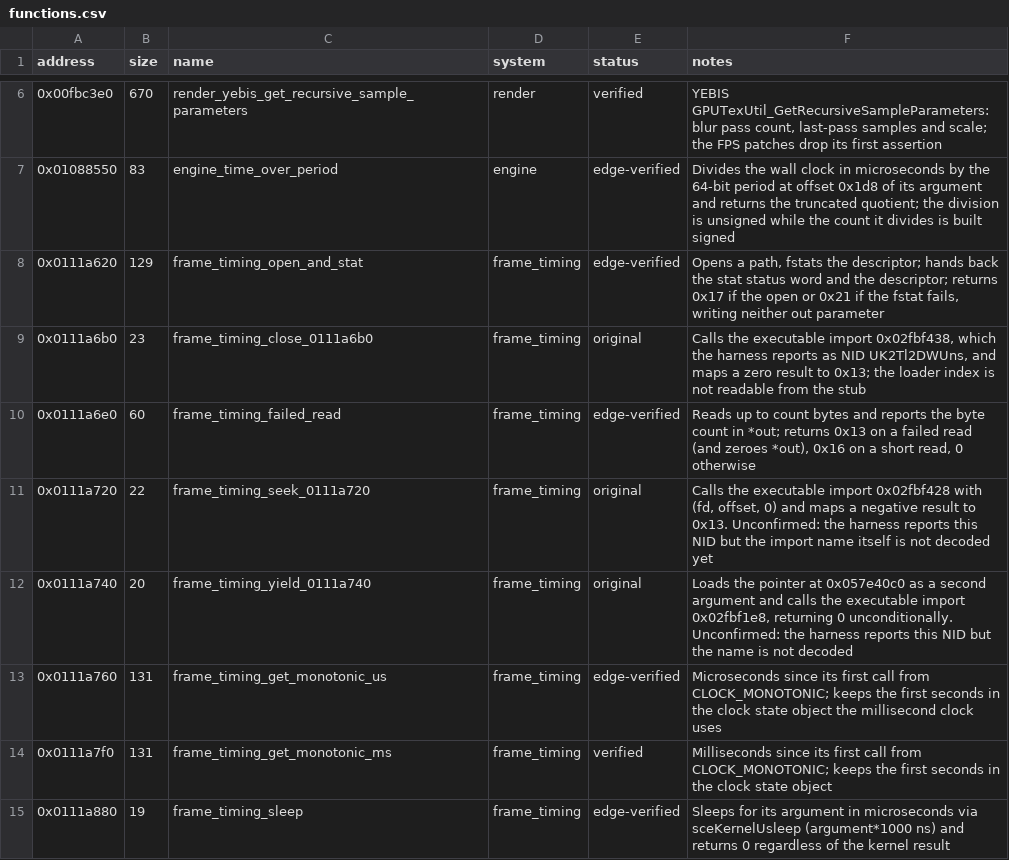
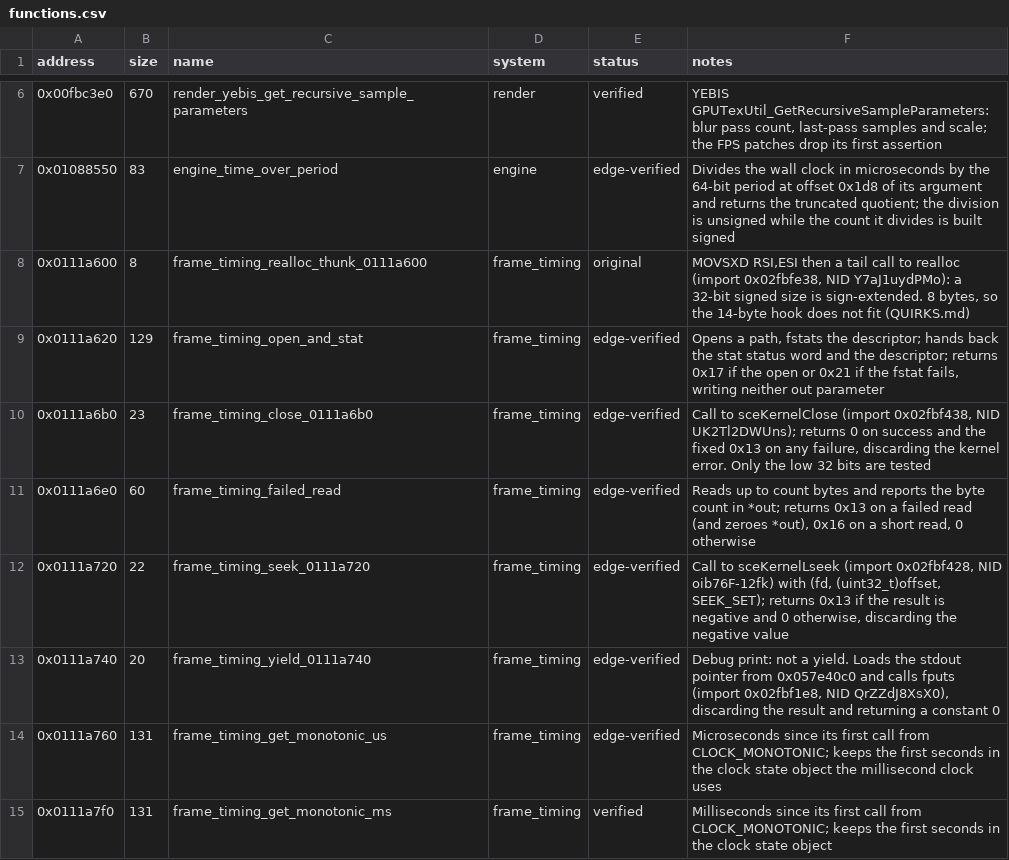
Before and after one commit to Phylliida/Paleblood, a CSV file: symbols/functions.csv, drawn as a sheet; only a part is shown, gaps mark what is left out; the shorter side is filled out with more unchanged rows.

Commit message:
frame_timing: verify the seek, close and print wrappers
Three more functions at edge-verified, each with cases whose defects were
confirmed by mutation rather than assumed:

  0x0111a720  frame_timing_seek_0111a720   10 cases
  0x0111a6b0  frame_timing_close_0111a6b0   7 cases
  0x0111a740  frame_timing_yield_0111a740   5 cases

Both I/O wrappers collapse the kernel's result: seek maps a negative lseek to
0x13 via SAR/AND, close maps every non-zero close to 0x13 via MOV/TEST/CMOVE,
discarding the specific error in both cases. The print wrapper is not a yield
at all -- it calls fputs with the stream at 0x057e40c0 and returns a constant
zero, so fputs's EOF cannot reach the caller.

Each mutation was applied, rebuilt and caught: seek passing the kernel error
through (4 of 10 cases differ), close with the test inverted (7 of 7), print
returning the fputs result (5 of 5), print reading the stream slot as a value
rather than a pointer slot (5 of 5, caught by argument comparison alone), and
realloc zero-extending instead of sign-extending (3 of 11).

Also adds game/frame_timing/realloc_thunk.cpp: 0x0111a600 is MOVSXD RSI,ESI
then a tail call to realloc, so a 32-bit signed size is sign-extended. It is
8 bytes and QUIRKS.md requires a 14-byte hook, so it stays original with no
hook row and cannot be verified with the current tools. Its 11 cases preflight
clean, but preflight is all they can be used for.

The notes for 0x0111a6b0, 0x0111a720 and 0x0111a740 claimed the imports were
undecoded and described the result mapping backwards for close; the three
imports are sceKernelClose (UK2Tl2DWUns), sceKernelLseek (oib76F-12fk) and
fputs (QrZZdJ8XsX0), and the notes now say so.

```diff
--- a/symbols/functions.csv
+++ b/symbols/functions.csv
@@ -7,7 +7,8 @@ address,size,name,system,status,notes
 0x01088550,83,engine_time_over_period,engine,edge-verified,Divides the wall clock in microseconds by the 64-bit period at offset 0x1d8 of its argument and returns the truncated quotient; the division is unsigned while the count it divides is built signed
+0x0111a600,8,frame_timing_realloc_thunk_0111a600,frame_timing,original,"MOVSXD RSI,ESI then a tail call to realloc (import 0x02fbfe38, NID Y7aJ1uydPMo): a 32-bit signed size is sign-extended. 8 bytes, so the 14-byte hook does not fit (QUIRKS.md)"
 0x0111a620,129,frame_timing_open_and_stat,frame_timing,edge-verified,"Opens a path, fstats the descriptor; hands back the stat status word and the descriptor; returns 0x17 if the open or 0x21 if the fstat fails, writing neither out parameter"
-0x0111a6b0,23,frame_timing_close_0111a6b0,frame_timing,original,"Calls the executable import 0x02fbf438, which the harness reports as NID UK2Tl2DWUns, and maps a zero result to 0x13; the loader index is not readable from the stub"
+0x0111a6b0,23,frame_timing_close_0111a6b0,frame_timing,edge-verified,"Call to sceKernelClose (import 0x02fbf438, NID UK2Tl2DWUns); returns 0 on success and the fixed 0x13 on any failure, discarding the kernel error. Only the low 32 bits are tested"
 0x0111a6e0,60,frame_timing_failed_read,frame_timing,edge-verified,"Reads up to count bytes and reports the byte count in *out; returns 0x13 on a failed read (and zeroes *out), 0x16 on a short read, 0 otherwise"
-0x0111a720,22,frame_timing_seek_0111a720,frame_timing,original,"Calls the executable import 0x02fbf428 with (fd, offset, 0) and maps a negative result to 0x13. Unconfirmed: the harness reports this NID but the import name itself is not decoded yet"
-0x0111a740,20,frame_timing_yield_0111a740,frame_timing,original,"Loads the pointer at 0x057e40c0 as a second argument and calls the executable import 0x02fbf1e8, returning 0 unconditionally. Unconfirmed: the harness reports this NID but the name is not decoded"
+0x0111a720,22,frame_timing_seek_0111a720,frame_timing,edge-verified,"Call to sceKernelLseek (import 0x02fbf428, NID oib76F-12fk) with (fd, (uint32_t)offset, SEEK_SET); returns 0x13 if the result is negative and 0 otherwise, discarding the negative value"
+0x0111a740,20,frame_timing_yield_0111a740,frame_timing,edge-verified,"Debug print: not a yield. Loads the stdout pointer from 0x057e40c0 and calls fputs (import 0x02fbf1e8, NID QrZZdJ8XsX0), discarding the result and returning a constant 0"
 0x0111a760,131,frame_timing_get_monotonic_us,frame_timing,edge-verified,Microseconds since its first call from CLOCK_MONOTONIC; keeps the first seconds in the clock state object the millisecond clock uses
```
Also changed, not shown: game/hooks.csv, symbols/verification.csv, 8 other files.
